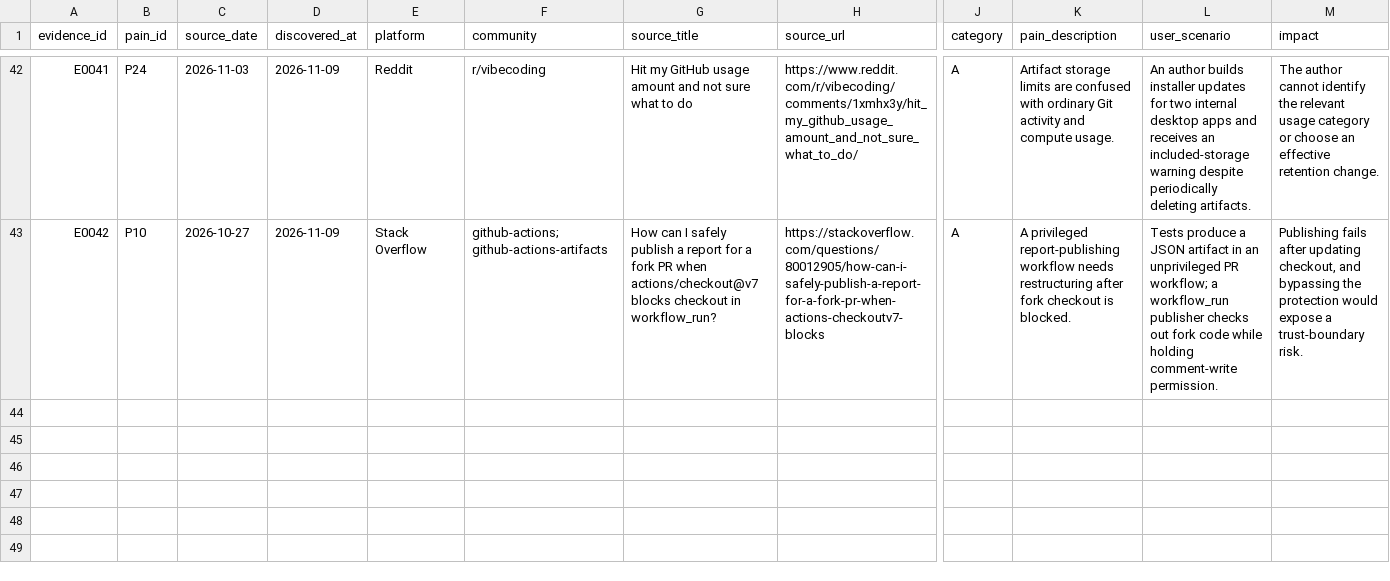
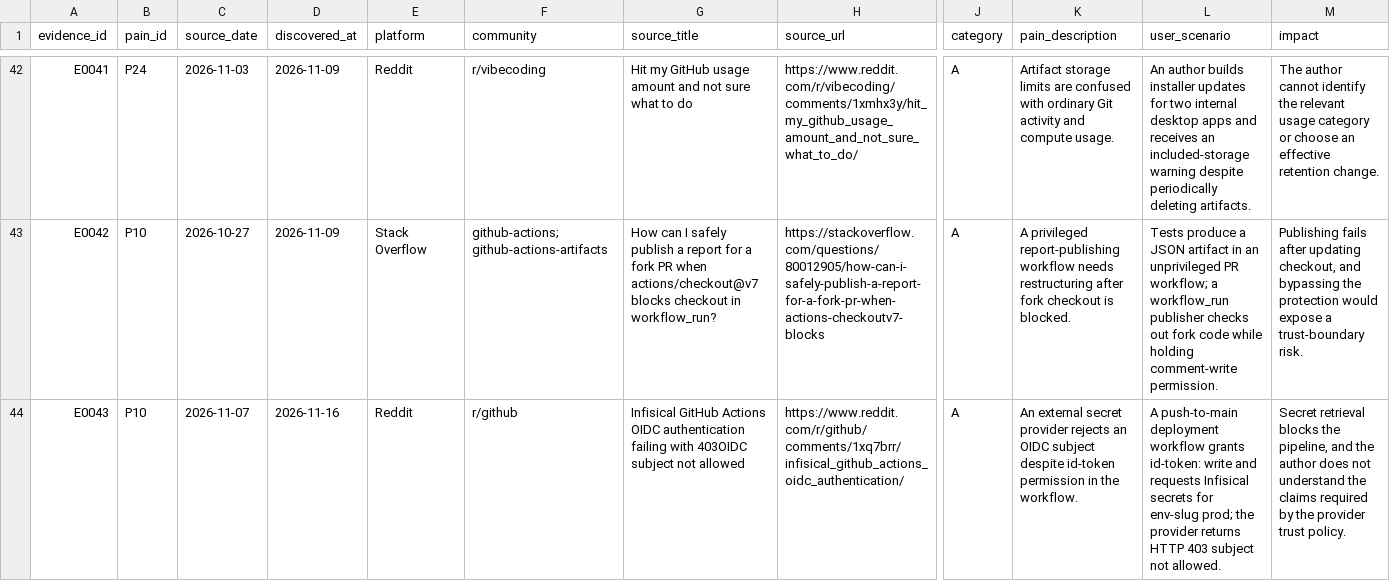
Before and after one commit to dil-eight/runnir, a CSV file: docs/research/github-actions/pain-points.csv, drawn as a sheet; only a part is shown, gaps mark what is left out; rows hold the shown columns only; the diff names each change by its address in the sheet, - before the commit and + after, or states it on an @@ line.

Commit message:
research: add OIDC trust evidence for 2026-11-16

```diff
--- a/docs/research/github-actions/pain-points.csv
+++ b/docs/research/github-actions/pain-points.csv
+row 44: E0043 | P10 | 2026-11-07 | 2026-11-16 | Reddit | r/github | Infisical GitHub Actions OIDC authentication failing with 403OIDC subject not allowed | https://www.reddit.com/r/github/comments/1xq7brr/infisical_github_actions_oidc_authentication/ | A | An external secret provider rejects an OIDC subject despite id-token permission in the workflow. | A push-to-main deployment workflow grants id-token: write and requests Infisical secrets for env-slug prod; the provider returns HTTP 403 subject not allowed. | Secret retrieval blocks the pipeline, and the author does not understand the claims required by the provider trust policy.
```
Also changed, not shown: 2 other files.
